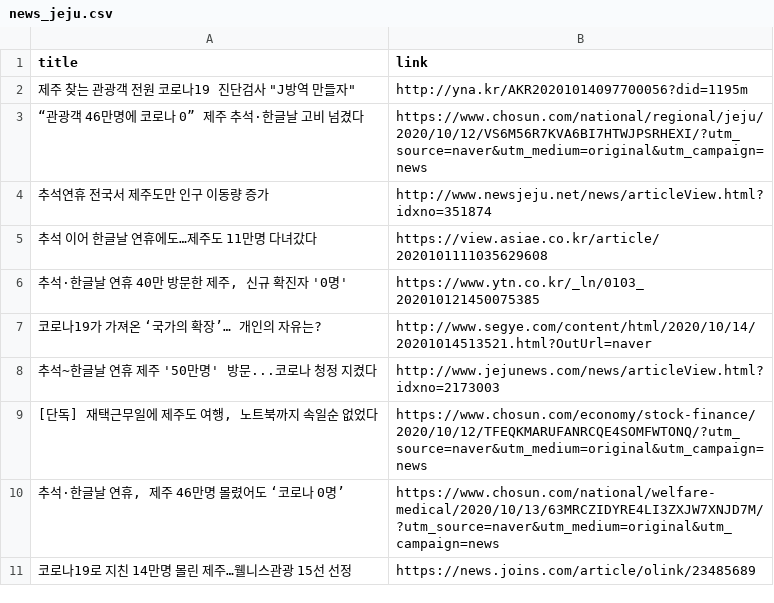
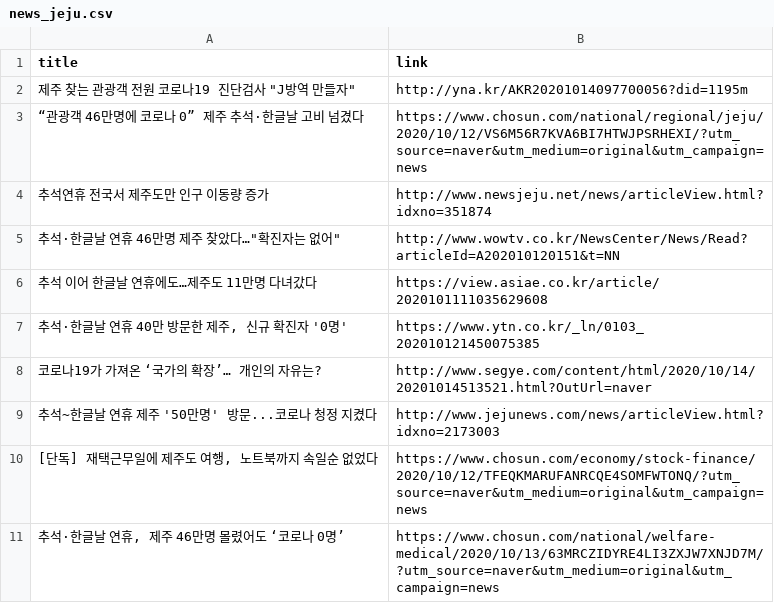
Before and after one commit to adrinerDP/livecod, a CSV file: data/news_jeju.csv, drawn as a sheet; removed rows and columns are numbered as before the commit, all else as after; the diff names each change by its address in the sheet, - before the commit and + after, or states it on an @@ line.

```diff
--- a/data/news_jeju.csv
+++ b/data/news_jeju.csv
+row 5: 추석·한글날 연휴 46만명 제주 찾았다…"확진자는 없어" | http://www.wowtv.co.kr/NewsCenter/News/Read?articleId=A202010120151&t=NN
-row 11: 코로나19로 지친 14만명 몰린 제주…웰니스관광 15선 선정 | https://news.joins.com/article/olink/23485689
```
Also changed, not shown: data/current_global.csv, data/news_naver.csv, 5 other files.
